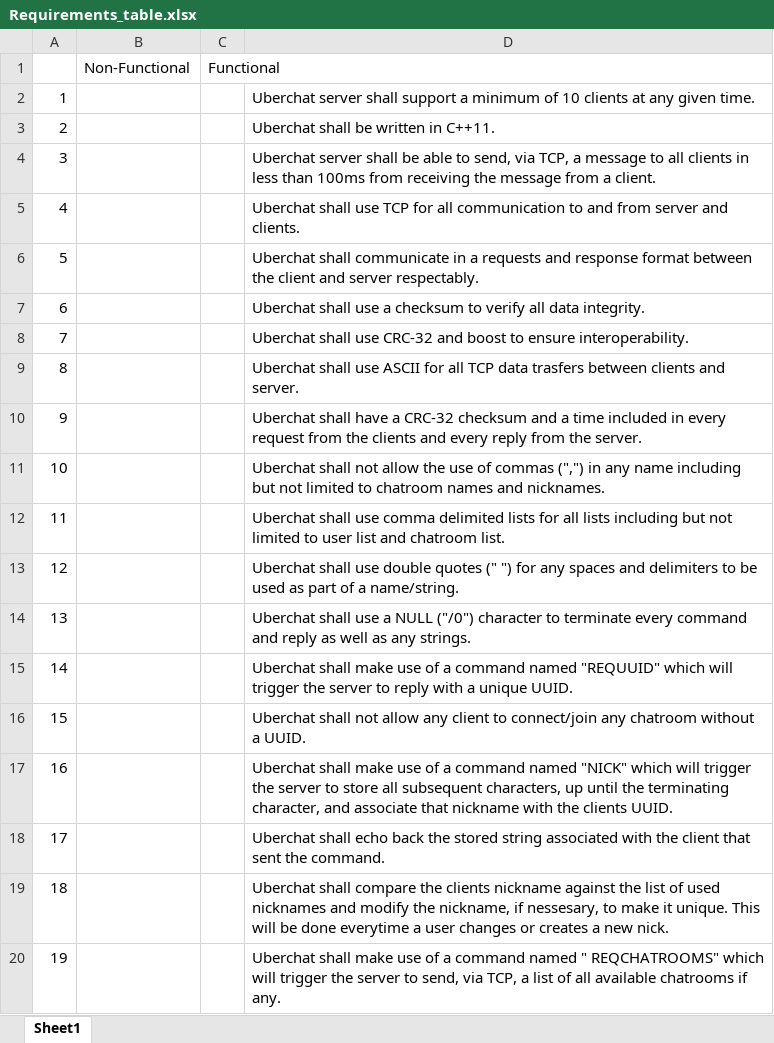
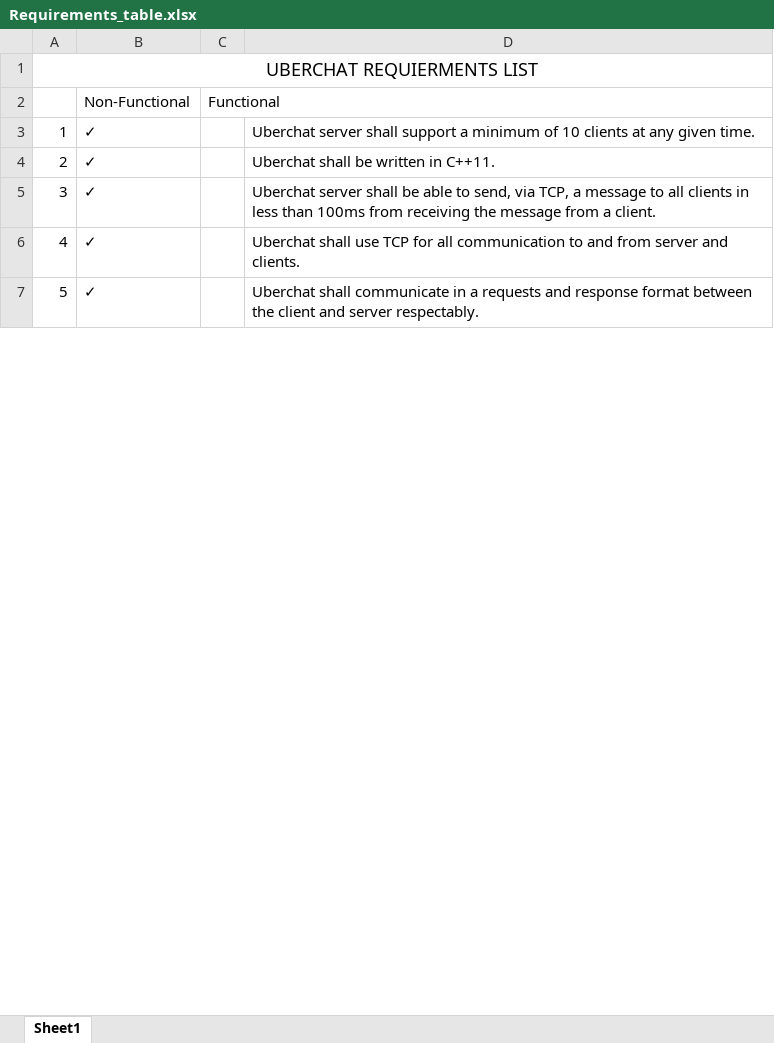
Before and after one commit to Jeezy166/CSE-3310-002, an Excel workbook: Requirements_table.xlsx, sheet Sheet1, drawn as a sheet; only a part is shown; values as stored, in another font and other column widths than the file's, no borders; removed rows and columns are numbered as before the commit, all else as after; the diff covers the shown part only; the diff names each change by its address in the sheet, - before the commit and + after, or states it on an @@ line.

Commit message:
requirements completed

```diff
--- a/Requirements_table.xlsx (sheet Sheet1)
+++ b/Requirements_table.xlsx (sheet Sheet1)
+row 1: UBERCHAT REQUIERMENTS LIST
-B3:B7: (empty)
+B3:B7: ✓
-row 7: 6 |  |  | Uberchat shall use a checksum to verify all data integrity.
-row 8: 7 |  |  | Uberchat shall use CRC-32 and boost to ensure interoperability.
-row 9: 8 |  |  | Uberchat shall use ASCII for all TCP data trasfers between clients and server.
-row 10: 9 |  |  | Uberchat shall have a CRC-32 checksum and a time included in every request from the clients and every reply from the server.
-row 11: 10 |  |  | Uberchat shall not allow the use of commas (",") in any name including but not limited to chatroom names and nicknames.
-row 12: 11 |  |  | Uberchat shall use comma delimited lists for all lists including but not limited to user list and chatroom list.
-row 13: 12 |  |  | Uberchat shall use double quotes (" ") for any spaces and delimiters to be used as part of a name/string.
-row 14: 13 |  |  | Uberchat shall use a NULL ("/0") character to terminate every command and reply as well as any strings.
-row 15: 14 |  |  | Uberchat shall make use of a command named "REQUUID" which will trigger the server to reply with a unique UUID.
-row 16: 15 |  |  | Uberchat shall not allow any client to connect/join any chatroom without a UUID.
-row 17: 16 |  |  | Uberchat shall make use of a command named "NICK" which will trigger the server to store all subsequent characters, up until the terminating character, and associate that nickname with the clients UUID.
-row 18: 17 |  |  | Uberchat shall echo back the stored string associated with the client that sent the command.
-row 19: 18 |  |  | Uberchat shall compare the clients nickname against the list of used nicknames and modify the nickname, if nessesary, to make it unique. This will be done everytime a user changes or creates a new nick.
-row 20: 19 |  |  | Uberchat shall make use of a command named " REQCHATROOMS" which will trigger the server to send, via TCP, a list of all available chatrooms if any.
```
Also changed, not shown: 24 added rows, 7 removed rows, 28 edited cells and row numbers in column A elsewhere in this sheet.
